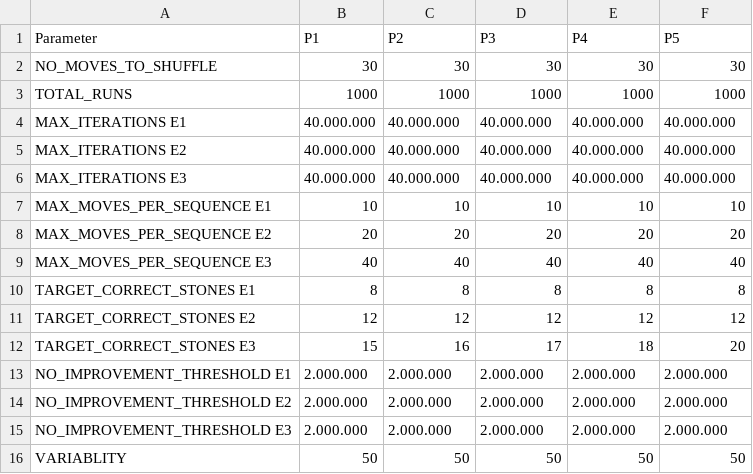
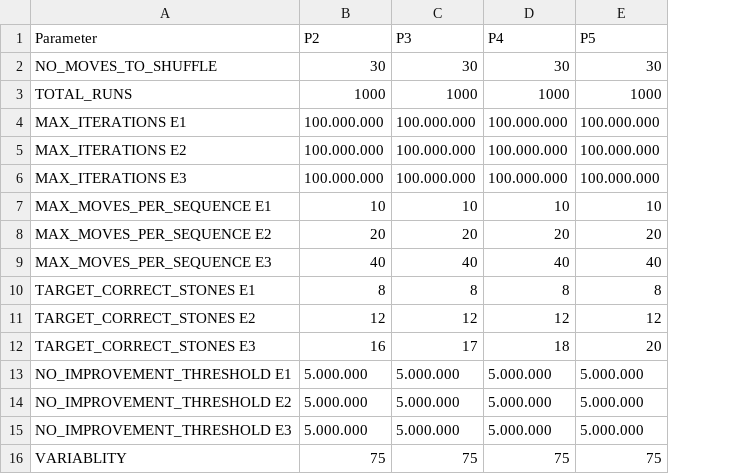
Before and after one commit to sk1goog/02_LearningMoves, a CSV file: parameter_csv-Parameter.csv, drawn as a sheet; removed rows and columns are numbered as before the commit, all else as after; the diff names each change by its address in the sheet, - before the commit and + after, or states it on an @@ line.

```diff
--- a/parameter_csv-Parameter.csv
+++ b/parameter_csv-Parameter.csv
-column B (P1), rows 2-16: 30 | 1000 | 40.000.000 | 40.000.000 | 40.000.000 | 10 | 20 | 40 | 8 | 12 | 15 | 2.000.000 | 2.000.000 | 2.000.000 | 50
-B4:B6 (P2): 40.000.000
+B4:B6 (P2): 100.000.000
-C4:C6 (P3): 40.000.000
+C4:C6 (P3): 100.000.000
-D4:D6 (P4): 40.000.000
+D4:D6 (P4): 100.000.000
-E4:E6 (P5): 40.000.000
+E4:E6 (P5): 100.000.000
-B13:B15 (P2): 2.000.000
+B13:B15 (P2): 5.000.000
-C13:C15 (P3): 2.000.000
+C13:C15 (P3): 5.000.000
-D13:D15 (P4): 2.000.000
+D13:D15 (P4): 5.000.000
-E13:E15 (P5): 2.000.000
+E13:E15 (P5): 5.000.000
-B16 (P2): 50
+B16 (P2): 75
-C16 (P3): 50
+C16 (P3): 75
-D16 (P4): 50
+D16 (P4): 75
-E16 (P5): 50
+E16 (P5): 75
```
Also changed, not shown: Improvements.csv, 5 other files.
